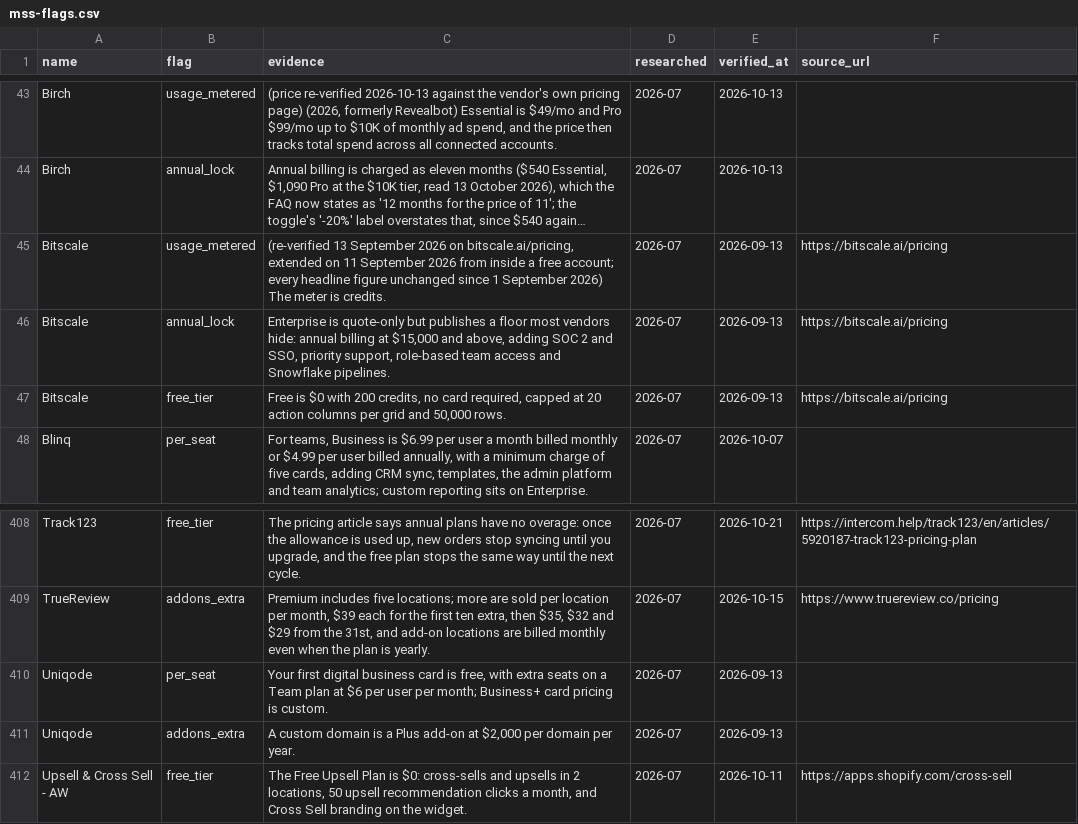
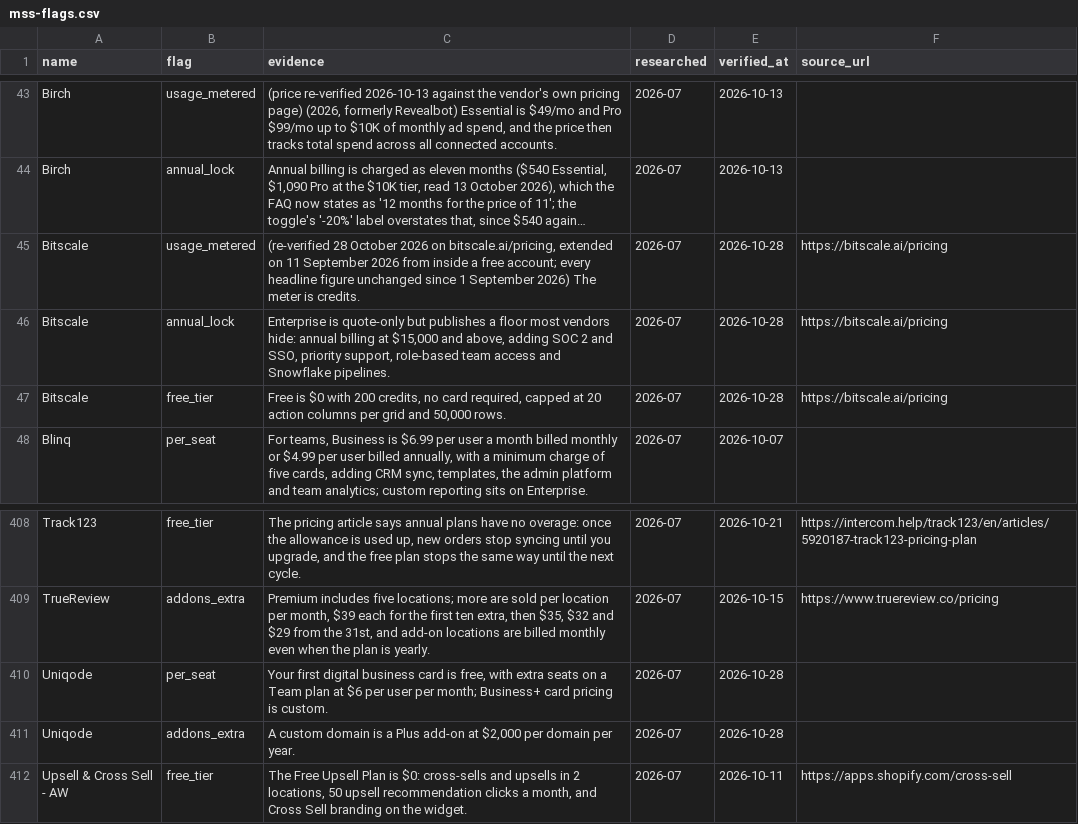
Before and after one commit to NewBegin-gif/marketingandsalessoftware, a CSV file: data/mss-flags.csv, drawn as a sheet; only a part is shown, gaps mark what is left out; long unchanged cells end in …; the diff names each change by its address in the sheet, - before the commit and + after, or states it on an @@ line.

```diff
--- a/data/mss-flags.csv
+++ b/data/mss-flags.csv
-C45 (evidence): (re-verified 13 September 2026 on…
+C45 (evidence): (re-verified 28 October 2026 on…
-E45:E47 (verified_at): 2026-09-13
+E45:E47 (verified_at): 2026-10-28
-E410:E411 (verified_at): 2026-09-13
+E410:E411 (verified_at): 2026-10-28
```
Also changed, not shown: data/mss-tools.csv, 13 other files.
